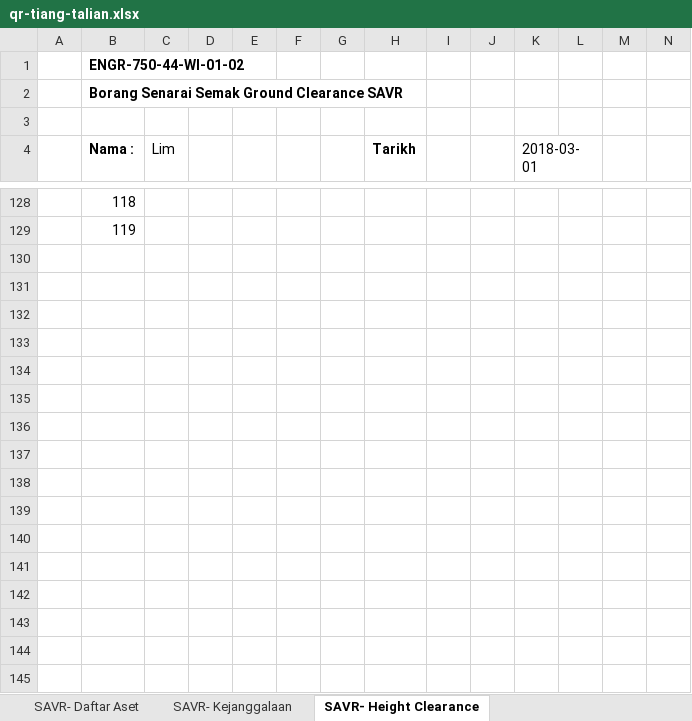
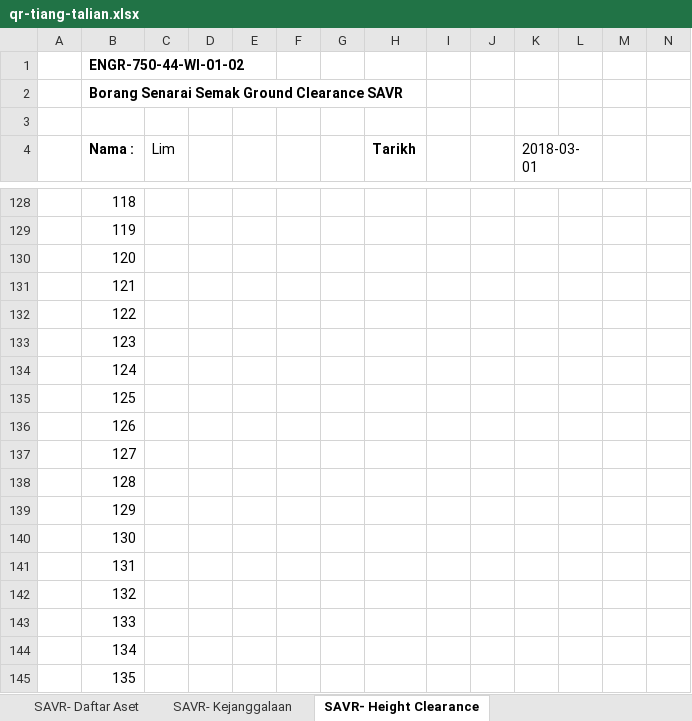
Before and after one commit to arehman5110/apks, an Excel workbook: public/assets/updated-excels/qr-tiang-talian.xlsx, sheet SAVR- Height Clearance, drawn as a sheet; only a part is shown, gaps mark what is left out; values as stored, in another font and other column widths than the file's, no borders; charts and pictures not drawn; rows hold the shown columns only; the diff covers the shown part only; the diff names each change by its address in the sheet, - before the commit and + after, or states it on an @@ line.

```diff
--- a/public/assets/updated-excels/qr-tiang-talian.xlsx (sheet SAVR- Height Clearance)
+++ b/public/assets/updated-excels/qr-tiang-talian.xlsx (sheet SAVR- Height Clearance)
+row 130:  | 120
+row 131:  | 121
+row 132:  | 122
+row 133:  | 123
+row 134:  | 124
+row 135:  | 125
+row 136:  | 126
+row 137:  | 127
+row 138:  | 128
+row 139:  | 129
+row 140:  | 130
+row 141:  | 131
+row 142:  | 132
+row 143:  | 133
+row 144:  | 134
+row 145:  | 135
```
Also changed, not shown: 964 added rows and 56 edited cells elsewhere in this sheet, sheet SAVR- Daftar Aset, sheet SAVR- Kejanggalaan, 3 other files.
